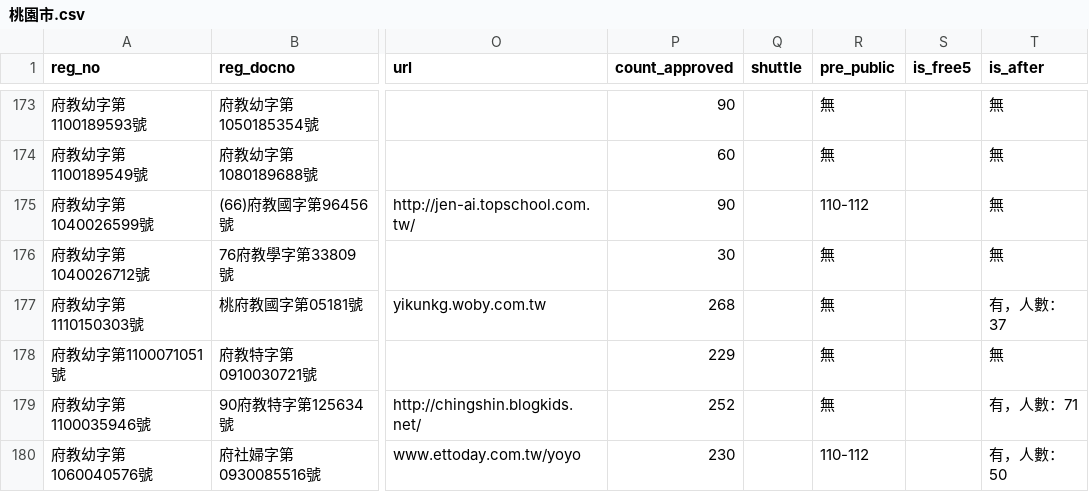
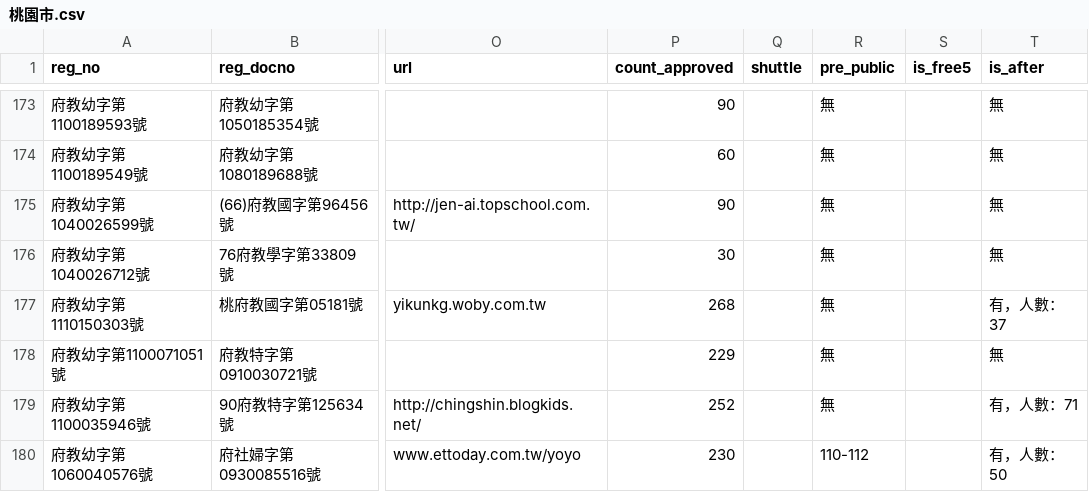
Before and after one commit to kiang/ap.ece.moe.edu.tw, a CSV file: docs/data/桃園市.csv, drawn as a sheet; only a part is shown, gaps mark what is left out; the diff names each change by its address in the sheet, - before the commit and + after, or states it on an @@ line.

```diff
--- a/docs/data/桃園市.csv
+++ b/docs/data/桃園市.csv
-R175 (pre_public): 110-112
+R175 (pre_public): 無
```
Also changed, not shown: 1 other file.
